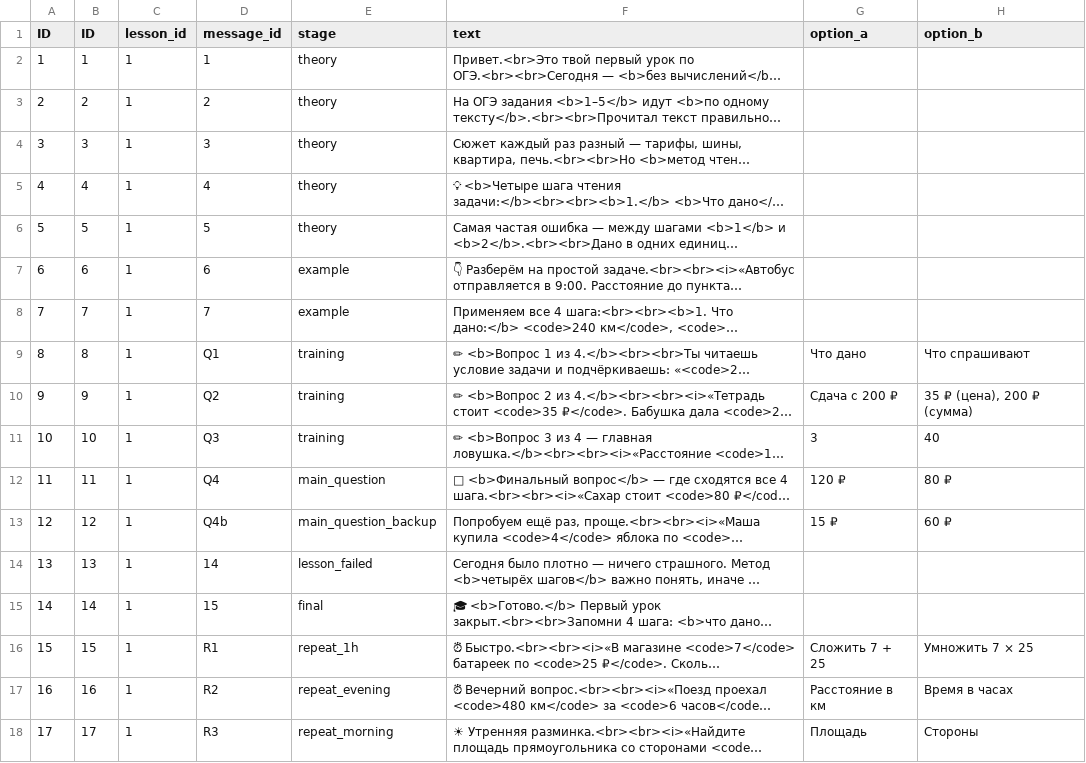
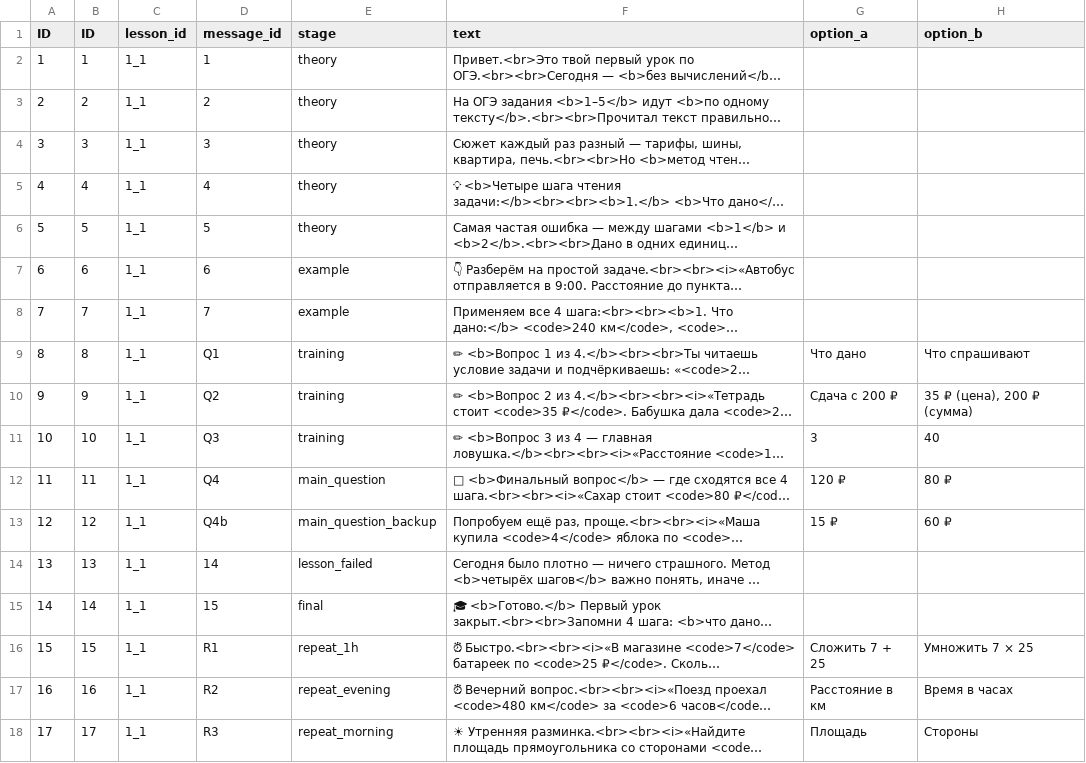
Before and after one commit to webkivi/oge-math-project, a CSV file: content/Контент_урок_1_1.csv, drawn as a sheet; only a part is shown; long unchanged cells end in …; the diff names each change by its address in the sheet, - before the commit and + after, or states it on an @@ line.

```diff
--- a/content/Контент_урок_1_1.csv
+++ b/content/Контент_урок_1_1.csv
-C2:C18 (lesson_id): 1
+C2:C18 (lesson_id): 1_1
```
Also changed, not shown: content/Контент_урок_1_2.csv, content/Контент_урок_1_3.csv, 8 other files.
